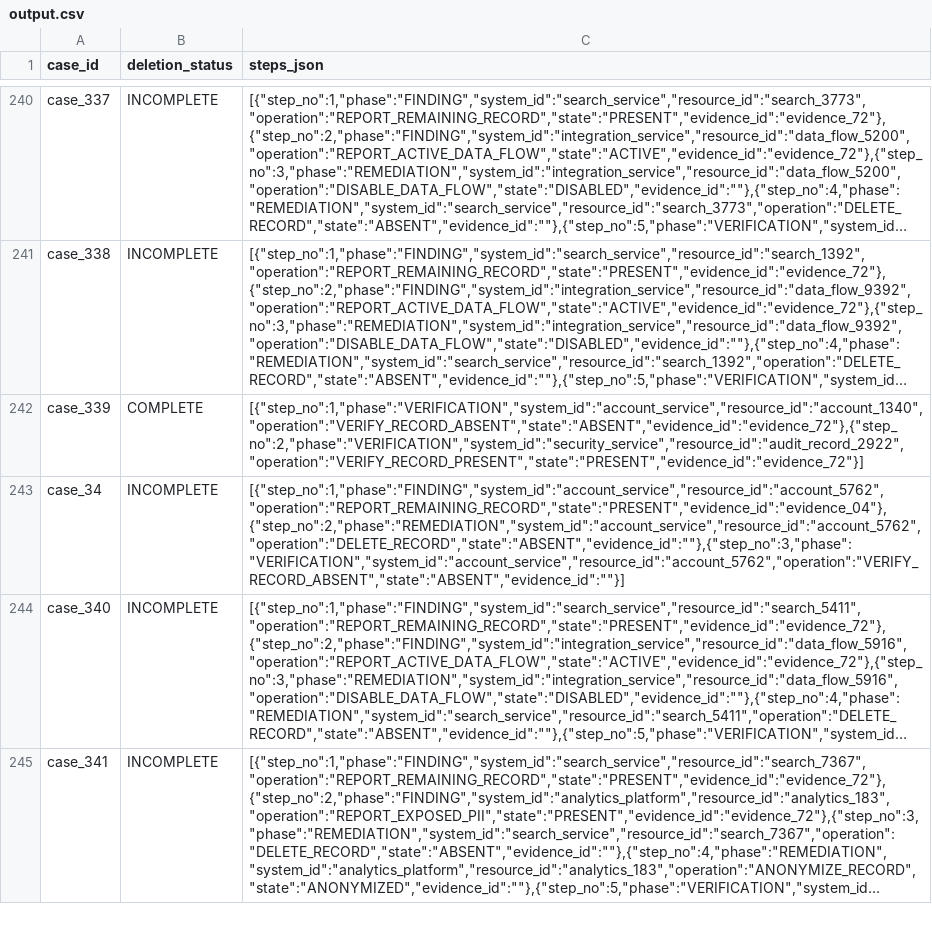
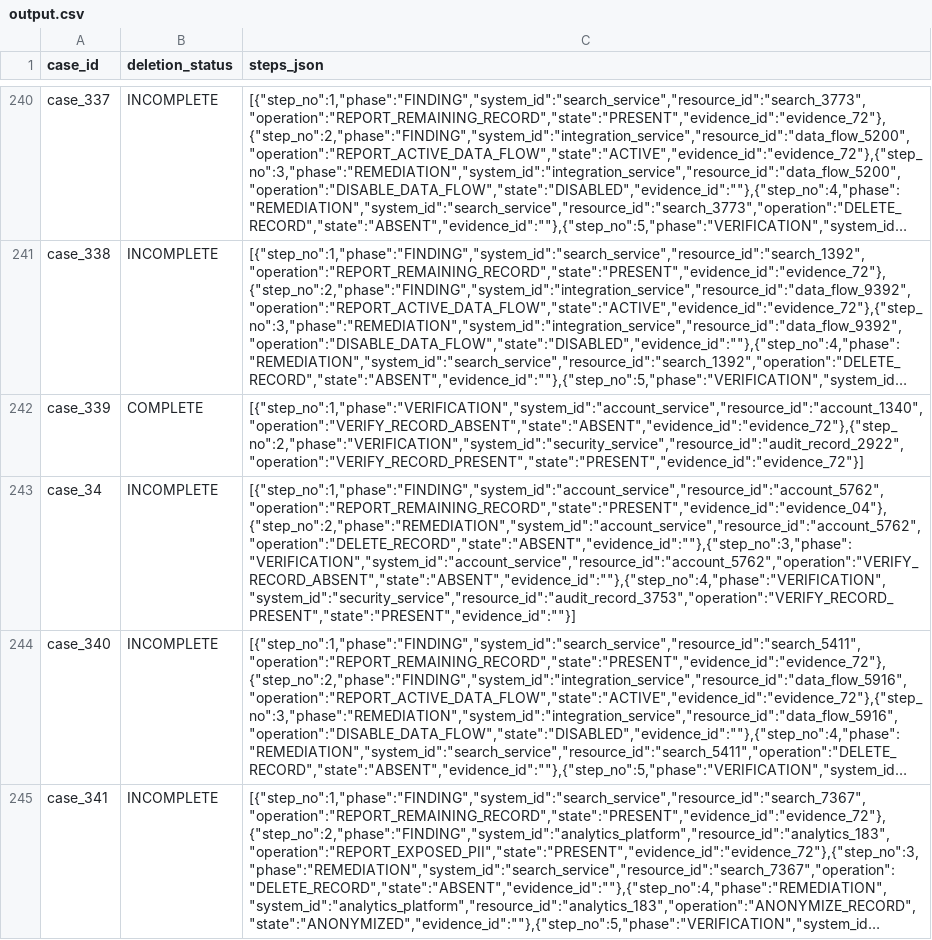
Before and after one commit to VishaalPillay/Orchestrate-26, a CSV file: output.csv, drawn as a sheet; only a part is shown, gaps mark what is left out; long unchanged cells end in …; the diff names each change by its address in the sheet, - before the commit and + after, or states it on an @@ line.

```diff
--- a/output.csv
+++ b/output.csv
-C243 (steps_json): [{"step_no":1,"phase":"FINDING","system_id":"account_service","resource_id":"account_5762","operation":"REPORT_REMAINING_RECORD","state":"PRESENT","evidence_id":"evidence_04"},{"step_no":2,"phase":"REMEDIATION","system_id":"account_service","resource_id":"account_5762","operation":"DELETE_RECORD","state":"ABSENT","evidence_id":""},{"step_no":3,"phase":"VERIFICATION","system_id":"account_service","resource_id":"account_5762","operation":"VERIFY_RECORD_ABSENT","state":"ABSENT","evidence_id":""}]
+C243 (steps_json): [{"step_no":1,"phase":"FINDING","system_id":"account_service","resource_id":"account_5762","operation":"REPORT_REMAINING_RECORD","state":"PRESENT","evidence_id":"evidence_04"},{"step_no":2,"phase":"REMEDIATION","system_id":"account_service","resource_id":"account_5762","operation":"DELETE_RECORD","state":"ABSENT","evidence_id":""},{"step_no":3,"phase":"VERIFICATION","system_id":"account_service","resource_id":"account_5762","operation":"VERIFY_RECORD_ABSENT","state":"ABSENT","evidence_id":""},{"step_no":4,"phase":"VERIFICATION","system_id":"security_service","resource_id":"audit_record_3753","operation":"VERIFY_RECORD_PRESENT","state":"PRESENT","evidence_id":""}]
```
Also changed, not shown: 8 other files.
